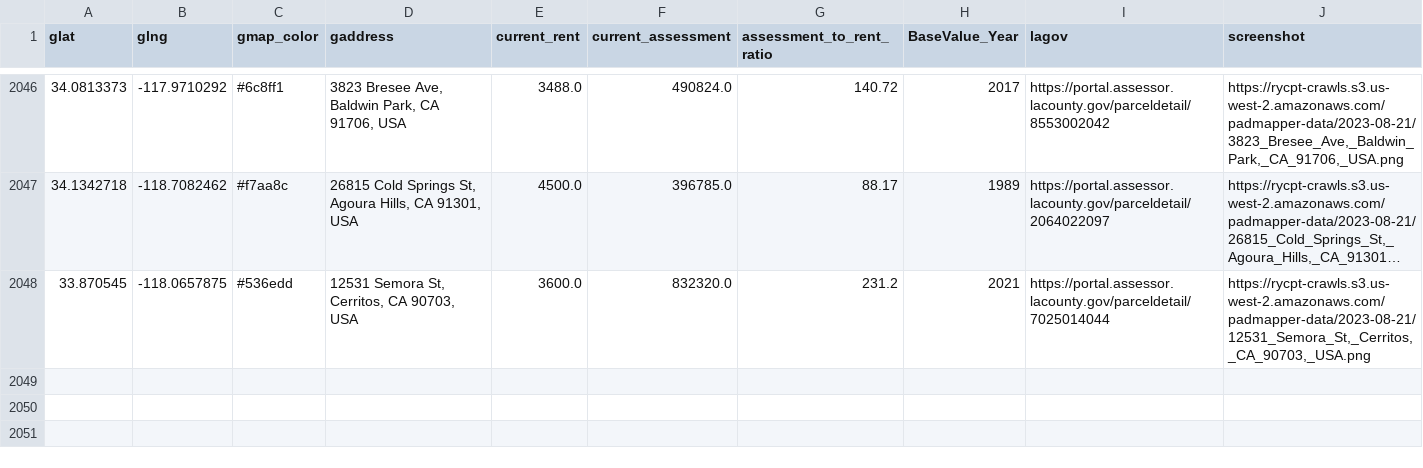
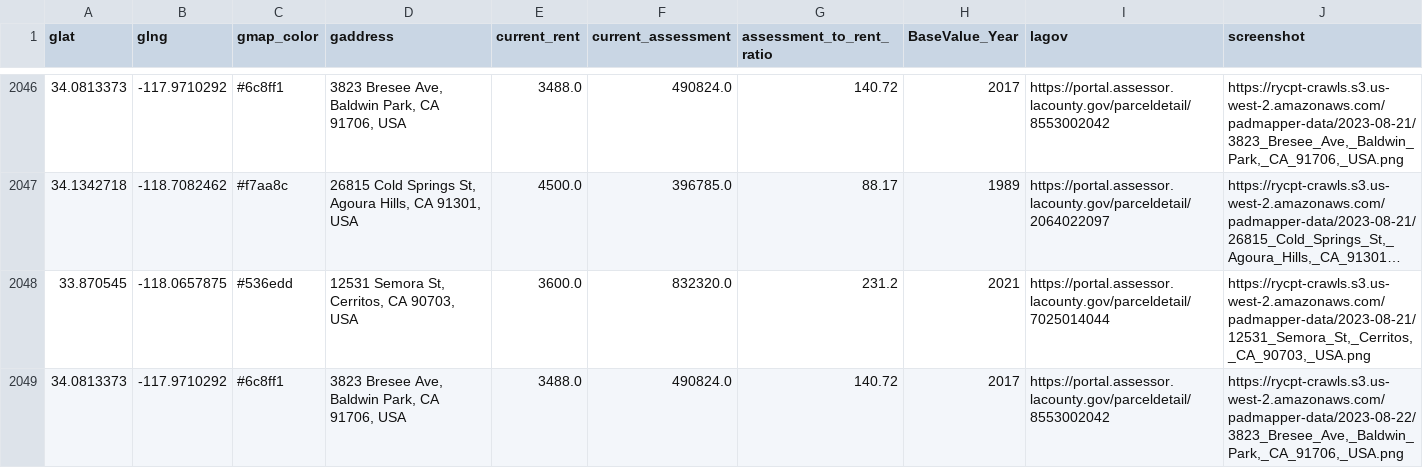
Before and after one commit to rcompton/ryancompton.net, a TSV file: assets/taxrentlocations.tsv, drawn as a sheet; only a part is shown, gaps mark what is left out; long unchanged cells end in …; the diff names each change by its address in the sheet, - before the commit and + after, or states it on an @@ line.

```diff
--- a/assets/taxrentlocations.tsv
+++ b/assets/taxrentlocations.tsv
+row 2049: 34.0813373 | -117.9710292 | #6c8ff1 | 3823 Bresee Ave, Baldwin Park, CA 91706, USA | 3488.0 | 490824.0 | 140.72 | 2017 | https://portal.assessor.lacounty.gov/parceldetail/8553002042 | https://rycpt-crawls.s3.us-west-2.amazonaws.com/padmapper-data/2023-08-22/3823_Bresee_Ave,_Baldwin_Park,_CA_91706,_USA.png
```
Also changed, not shown: 2 other files.
